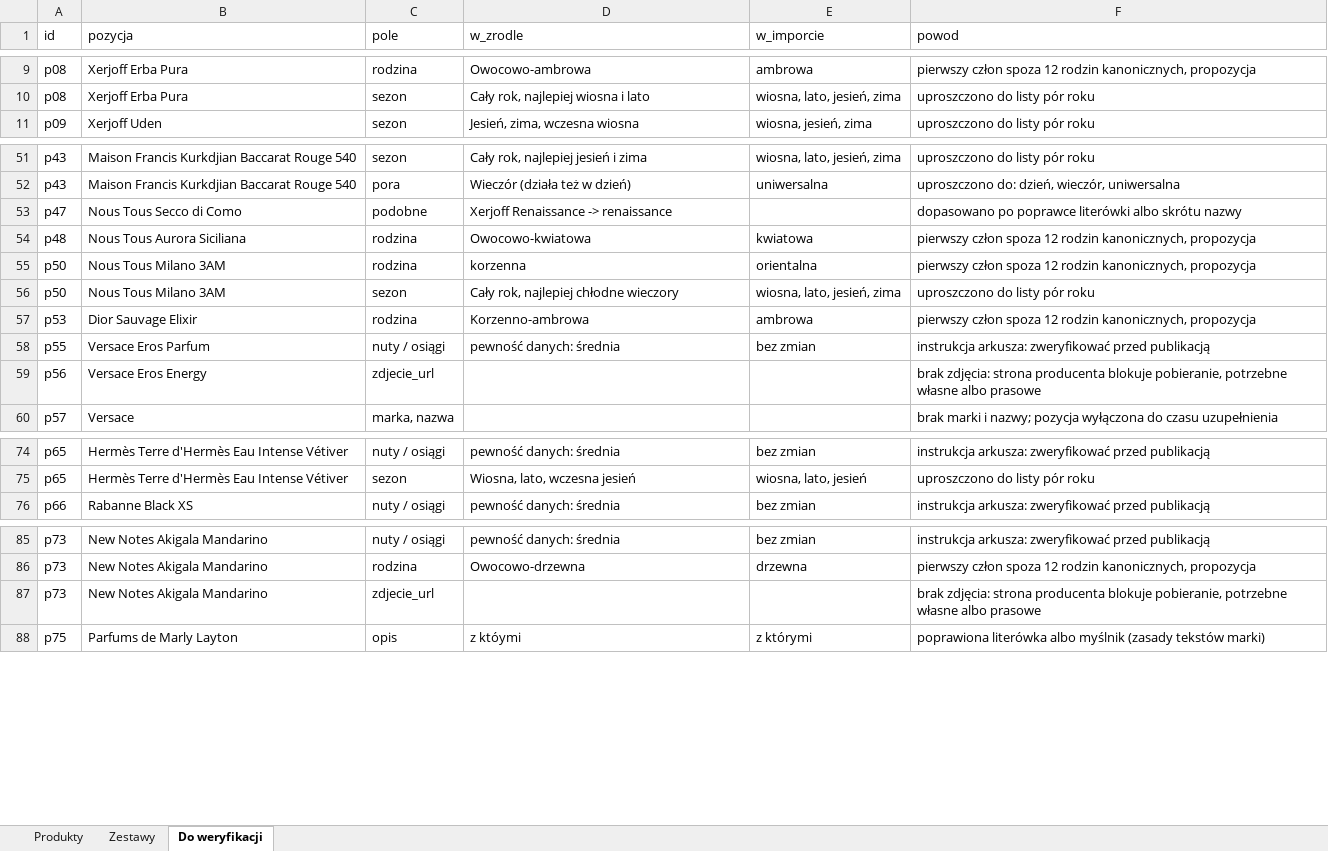
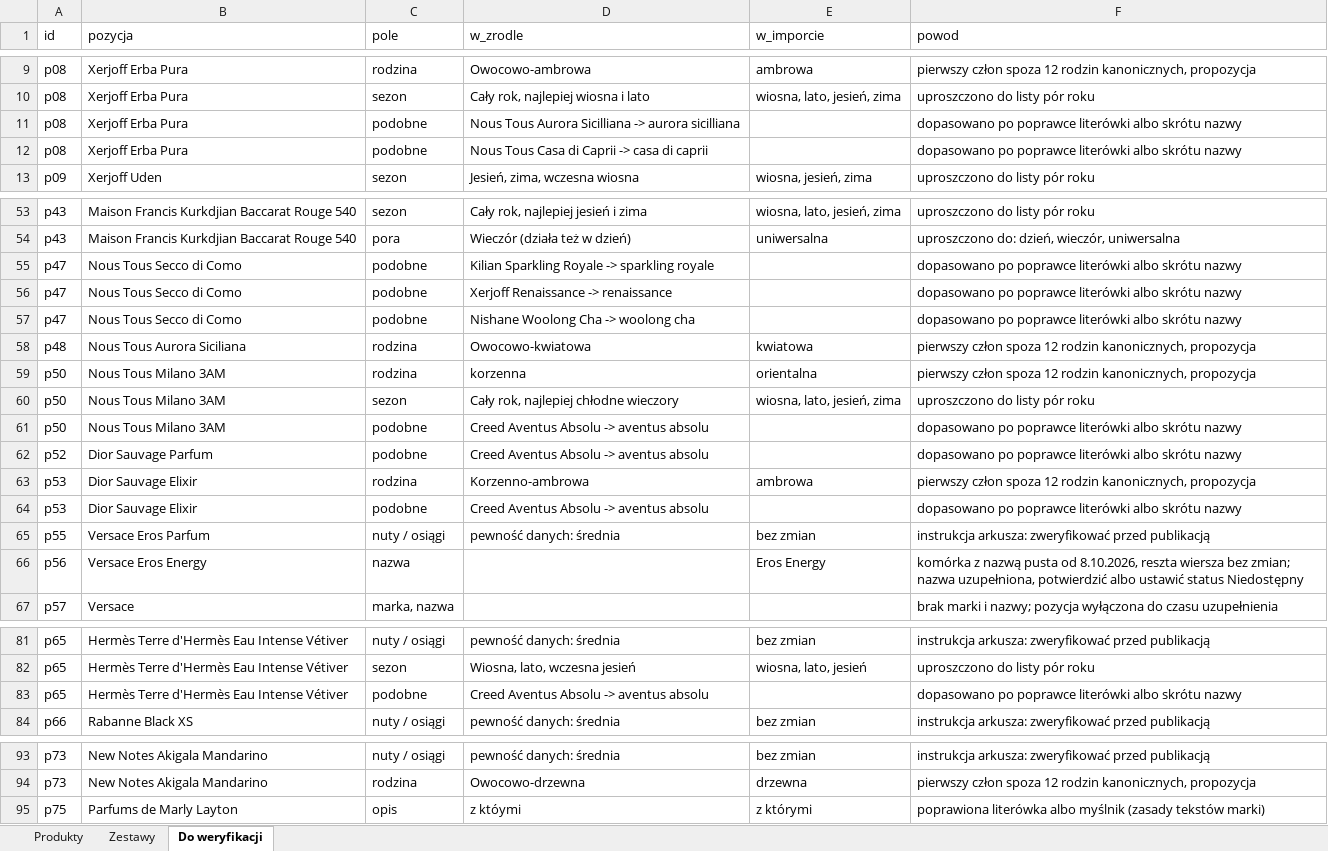
Before and after one commit to VincentPittos/Nicci-Fragrance, an Excel workbook: dev/dane/import-do-arkusza.xlsx, sheet Do weryfikacji, drawn as a sheet; only a part is shown, gaps mark what is left out; values as stored, in another font and other column widths than the file's, no borders; removed rows and columns are numbered as before the commit, all else as after; the diff covers the shown part only; the diff names each change by its address in the sheet, - before the commit and + after, or states it on an @@ line.

```diff
--- a/dev/dane/import-do-arkusza.xlsx (sheet Do weryfikacji)
+++ b/dev/dane/import-do-arkusza.xlsx (sheet Do weryfikacji)
+row 11: p08 | Xerjoff Erba Pura | podobne | Nous Tous Aurora Sicilliana -> aurora sicilliana |  | dopasowano po poprawce literówki albo skrótu nazwy
+row 12: p08 | Xerjoff Erba Pura | podobne | Nous Tous Casa di Caprii -> casa di caprii |  | dopasowano po poprawce literówki albo skrótu nazwy
+row 55: p47 | Nous Tous Secco di Como | podobne | Kilian Sparkling Royale -> sparkling royale |  | dopasowano po poprawce literówki albo skrótu nazwy
+row 57: p47 | Nous Tous Secco di Como | podobne | Nishane Woolong Cha -> woolong cha |  | dopasowano po poprawce literówki albo skrótu nazwy
+row 61: p50 | Nous Tous Milano 3AM | podobne | Creed Aventus Absolu -> aventus absolu |  | dopasowano po poprawce literówki albo skrótu nazwy
+row 62: p52 | Dior Sauvage Parfum | podobne | Creed Aventus Absolu -> aventus absolu |  | dopasowano po poprawce literówki albo skrótu nazwy
+row 64: p53 | Dior Sauvage Elixir | podobne | Creed Aventus Absolu -> aventus absolu |  | dopasowano po poprawce literówki albo skrótu nazwy
-C66 (pole): zdjecie_url
+C66 (pole): nazwa
-E66 (w_imporcie): (empty)
+E66 (w_imporcie): Eros Energy
-F66 (powod): brak zdjęcia: strona producenta blokuje pobieranie, potrzebne własne albo prasowe
+F66 (powod): komórka z nazwą pusta od 8.10.2026, reszta wiersza bez zmian; nazwa uzupełniona, potwierdzić albo ustawić status Niedostępny
+row 83: p65 | Hermès Terre d'Hermès Eau Intense Vétiver | podobne | Creed Aventus Absolu -> aventus absolu |  | dopasowano po poprawce literówki albo skrótu nazwy
-row 87: p73 | New Notes Akigala Mandarino | zdjecie_url |  |  | brak zdjęcia: strona producenta blokuje pobieranie, potrzebne własne albo prasowe
```
Also changed, not shown: 3 added rows, 11 removed rows and 17 edited cells elsewhere in this sheet, sheet Produkty, 48 other files.
